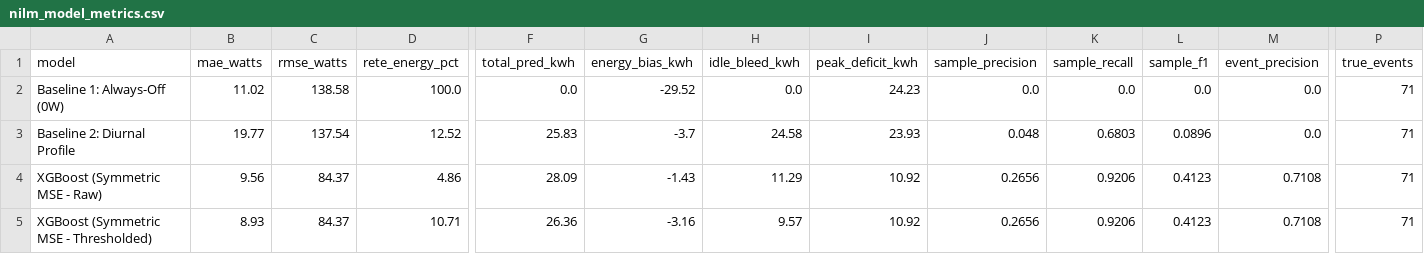
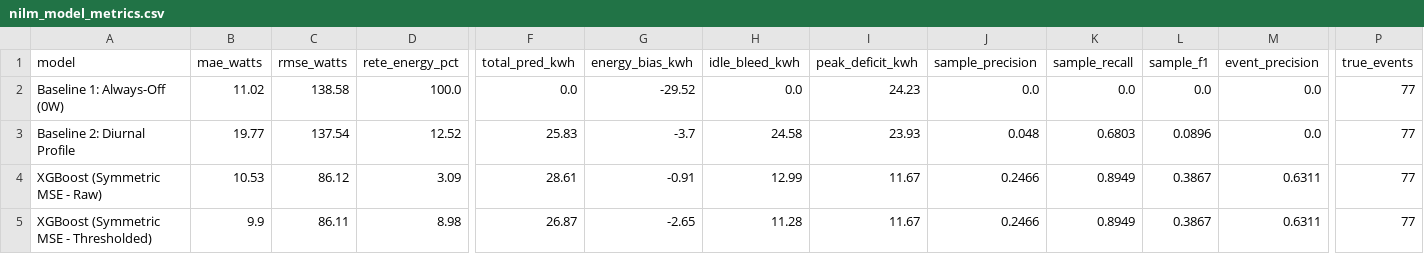
Before and after one commit to nooblancer/flock_ds, a CSV file: outputs/tables/nilm_model_metrics.csv, drawn as a sheet; only a part is shown, gaps mark what is left out; the diff covers the shown part only; the diff names each change by its address in the sheet, - before the commit and + after, or states it on an @@ line.

```diff
--- a/outputs/tables/nilm_model_metrics.csv
+++ b/outputs/tables/nilm_model_metrics.csv
-P2:P5 (true_events): 71
+P2:P5 (true_events): 77
-B4 (mae_watts): 9.56
+B4 (mae_watts): 10.53
-C4 (rmse_watts): 84.37
+C4 (rmse_watts): 86.12
-D4 (rete_energy_pct): 4.86
+D4 (rete_energy_pct): 3.09
-F4 (total_pred_kwh): 28.09
+F4 (total_pred_kwh): 28.61
-G4 (energy_bias_kwh): -1.43
+G4 (energy_bias_kwh): -0.91
-H4 (idle_bleed_kwh): 11.29
+H4 (idle_bleed_kwh): 12.99
-I4:I5 (peak_deficit_kwh): 10.92
+I4:I5 (peak_deficit_kwh): 11.67
-J4:J5 (sample_precision): 0.2656
+J4:J5 (sample_precision): 0.2466
-K4:K5 (sample_recall): 0.9206
+K4:K5 (sample_recall): 0.8949
-L4:L5 (sample_f1): 0.4123
+L4:L5 (sample_f1): 0.3867
-M4:M5 (event_precision): 0.7108
+M4:M5 (event_precision): 0.6311
-B5 (mae_watts): 8.93
+B5 (mae_watts): 9.9
-C5 (rmse_watts): 84.37
+C5 (rmse_watts): 86.11
-D5 (rete_energy_pct): 10.71
+D5 (rete_energy_pct): 8.98
-F5 (total_pred_kwh): 26.36
+F5 (total_pred_kwh): 26.87
-G5 (energy_bias_kwh): -3.16
+G5 (energy_bias_kwh): -2.65
-H5 (idle_bleed_kwh): 9.57
+H5 (idle_bleed_kwh): 11.28
```
Also changed, not shown: 40 edited cells elsewhere in this file, 8 other files.
